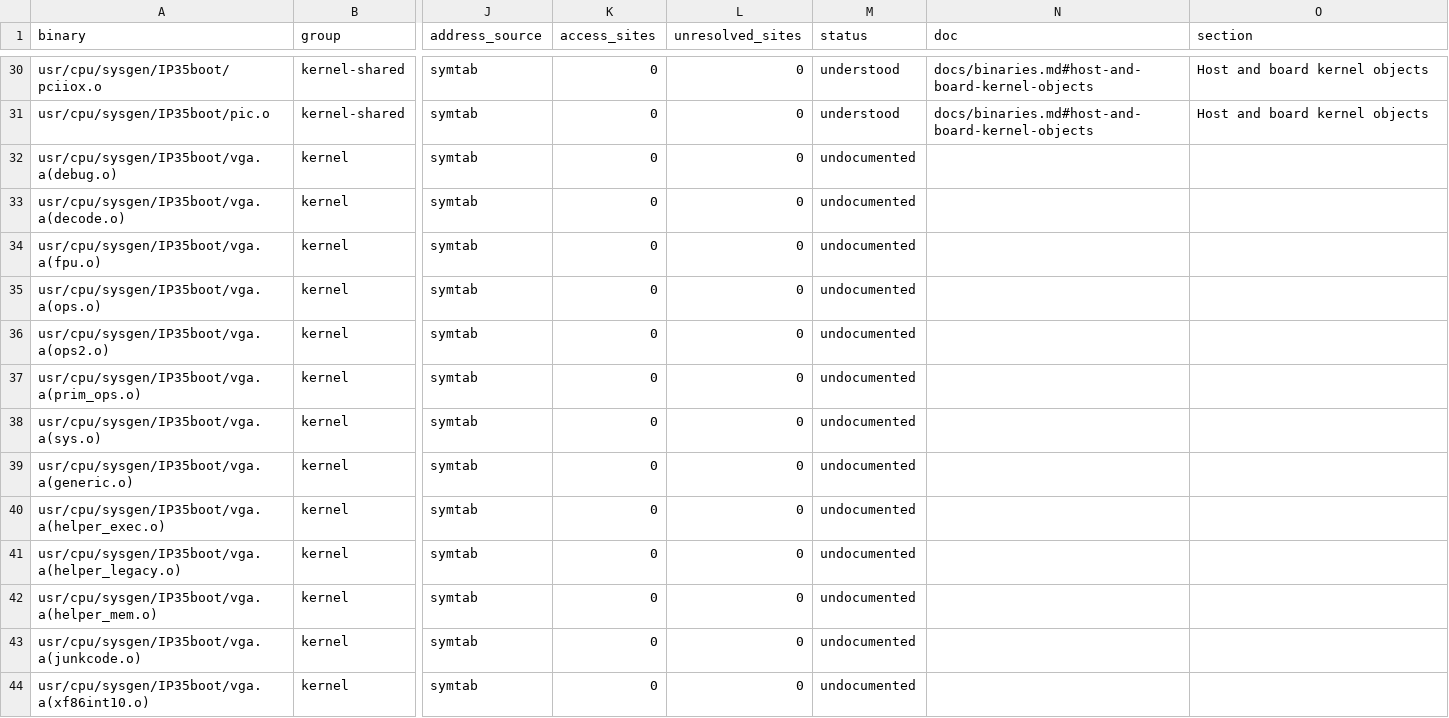
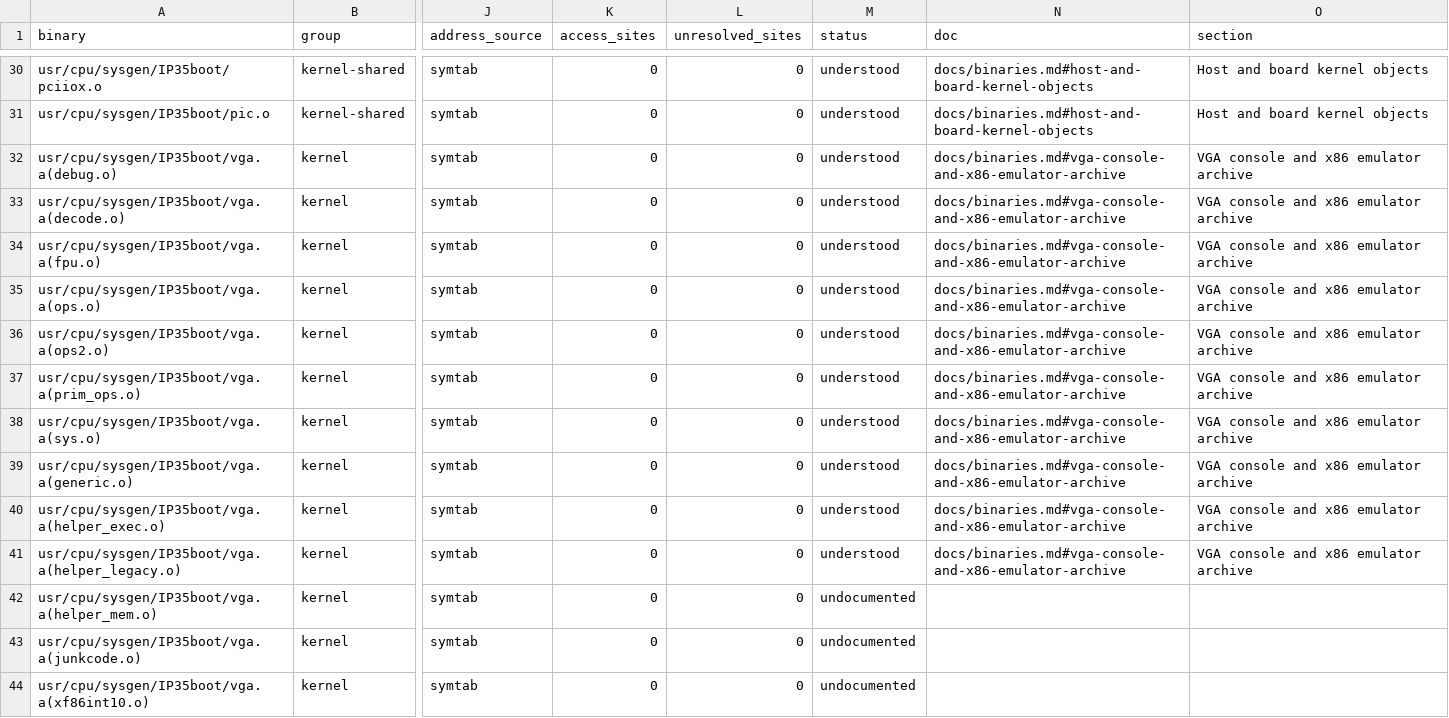
Before and after one commit to jamesbraid/voyager, a TSV file: docs/inventory/binaries.tsv, drawn as a sheet; only a part is shown, gaps mark what is left out; the diff names each change by its address in the sheet, - before the commit and + after, or states it on an @@ line.

Commit message:
docs: describe the VGA console and x86 emulator members
The emulator's opcode tables, its memory and port accessors, its BIOS
call path and the legacy port helpers each get an entry. The entries
give the member's own symbol counts and name the routines whose
instructions were checked; the opcode handler families are described
from their names and imports and labelled inferred.

```diff
--- a/docs/inventory/binaries.tsv
+++ b/docs/inventory/binaries.tsv
-M32:M41 (status): undocumented
+M32:M41 (status): understood
-N32:N41 (doc): (empty)
+N32:N41 (doc): docs/binaries.md#vga-console-and-x86-emulator-archive
-O32:O41 (section): (empty)
+O32:O41 (section): VGA console and x86 emulator archive
```
Also changed, not shown: docs/inventory/summary.tsv, 3 other files.
